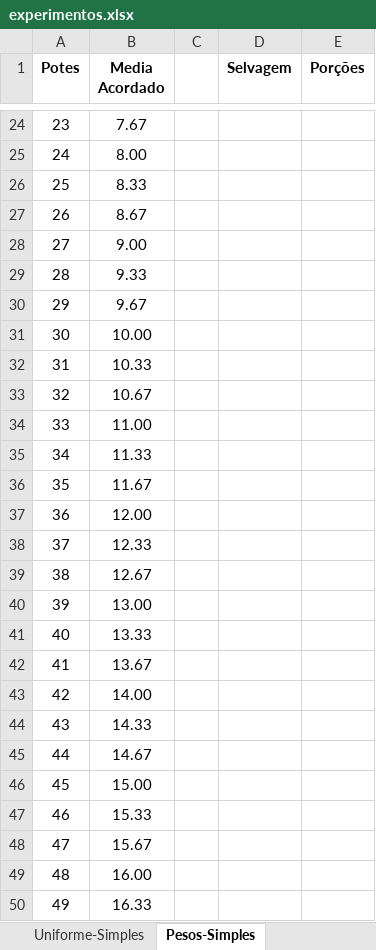
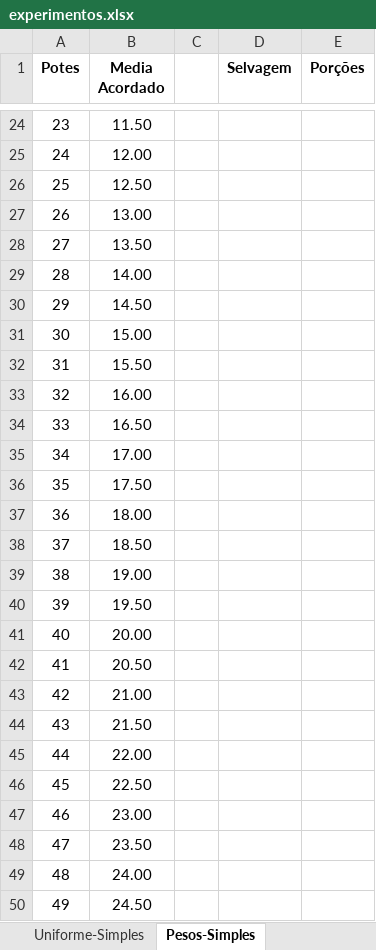
Before and after one commit to dacortez/ep3_concorrente, an Excel workbook: experimentos.xlsx, sheet Pesos-Simples, drawn as a sheet; only a part is shown, gaps mark what is left out; values as stored, in another font and other column widths than the file's, no borders; charts and pictures not drawn; the diff covers the shown part only; the diff names each change by its address in the sheet, - before the commit and + after, or states it on an @@ line.

```diff
--- a/experimentos.xlsx (sheet Pesos-Simples)
+++ b/experimentos.xlsx (sheet Pesos-Simples)
-B24 (Media Acordado): 7.67
+B24 (Media Acordado): 11.50
-B25 (Media Acordado): 8.00
+B25 (Media Acordado): 12.00
-B26 (Media Acordado): 8.33
+B26 (Media Acordado): 12.50
-B27 (Media Acordado): 8.67
+B27 (Media Acordado): 13.00
-B28 (Media Acordado): 9.00
+B28 (Media Acordado): 13.50
-B29 (Media Acordado): 9.33
+B29 (Media Acordado): 14.00
-B30 (Media Acordado): 9.67
+B30 (Media Acordado): 14.50
-B31 (Media Acordado): 10.00
+B31 (Media Acordado): 15.00
-B32 (Media Acordado): 10.33
+B32 (Media Acordado): 15.50
-B33 (Media Acordado): 10.67
+B33 (Media Acordado): 16.00
-B34 (Media Acordado): 11.00
+B34 (Media Acordado): 16.50
-B35 (Media Acordado): 11.33
+B35 (Media Acordado): 17.00
-B36 (Media Acordado): 11.67
+B36 (Media Acordado): 17.50
-B37 (Media Acordado): 12.00
+B37 (Media Acordado): 18.00
-B38 (Media Acordado): 12.33
+B38 (Media Acordado): 18.50
-B39 (Media Acordado): 12.67
+B39 (Media Acordado): 19.00
-B40 (Media Acordado): 13.00
+B40 (Media Acordado): 19.50
-B41 (Media Acordado): 13.33
+B41 (Media Acordado): 20.00
-B42 (Media Acordado): 13.67
+B42 (Media Acordado): 20.50
-B43 (Media Acordado): 14.00
+B43 (Media Acordado): 21.00
-B44 (Media Acordado): 14.33
+B44 (Media Acordado): 21.50
-B45 (Media Acordado): 14.67
+B45 (Media Acordado): 22.00
-B46 (Media Acordado): 15.00
+B46 (Media Acordado): 22.50
-B47 (Media Acordado): 15.33
+B47 (Media Acordado): 23.00
-B48 (Media Acordado): 15.67
+B48 (Media Acordado): 23.50
-B49 (Media Acordado): 16.00
+B49 (Media Acordado): 24.00
-B50 (Media Acordado): 16.33
+B50 (Media Acordado): 24.50
```
Also changed, not shown: 983 edited cells elsewhere in this sheet, sheet Uniforme-Simples, sheet Uniforme-Complexo, sheet Pesos-Complexo, charts or pictures, 7 other files.
